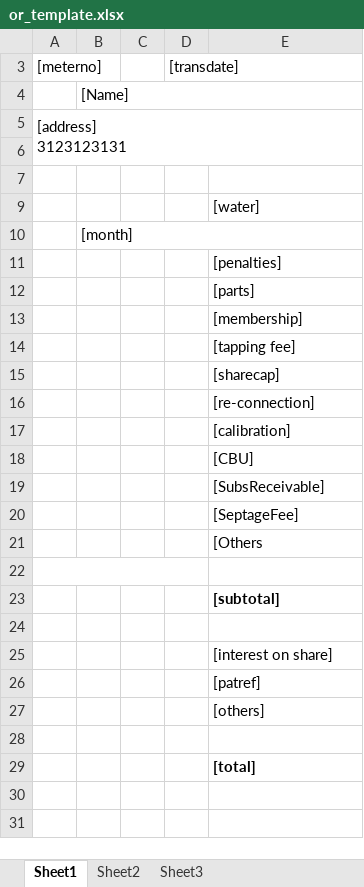
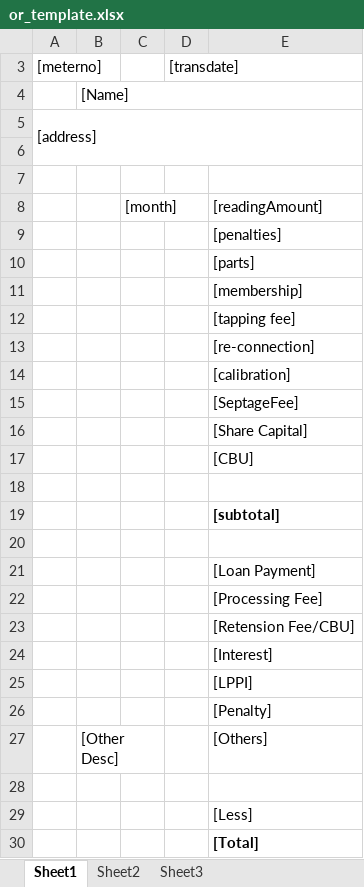
Before and after one commit to rcrafael/mpwcv2, an Excel workbook: MPWCV2_Compliled/or_template.xlsx, sheet Sheet1, drawn as a sheet; values as stored, in another font and other column widths than the file's, no borders; removed rows and columns are numbered as before the commit, all else as after; ↵ is a line break in a cell; the diff names each change by its address in the sheet, - before the commit and + after, or states it on an @@ line.

```diff
--- a/MPWCV2_Compliled/or_template.xlsx (sheet Sheet1)
+++ b/MPWCV2_Compliled/or_template.xlsx (sheet Sheet1)
+column B, row 4: [Name]
-column C, empty
-C4: [Name]
+C4: (empty)
-B4:E4 merged
-A5: [address] ↵ 3123123131
+A5: [address]
-row 9:  |  |  |  | [water]
-B10:E10 merged
-E8: (empty)
+E8: [readingAmount]
-row 15:  |  |  |  | [sharecap]
@@ row 20 moved to row 15: [SeptageFee] @@
+row 16:  |  |  |  | [Share Capital]
-row 19:  |  |  |  | [SubsReceivable]
-row 21:  |  |  |  | [Others
-A22:D22 merged
-E21: [interest on share]
+E21: [Loan Payment]
-E22: [patref]
+E22: [Processing Fee]
-E23: [others]
+E23: [Retension Fee/CBU]
+row 24:  |  |  |  | [Interest]
+row 25:  |  |  |  | [LPPI]
+row 26:  |  |  |  | [Penalty]
+row 27:  | [Other Desc] |  |  | [Others]
-E29: [total]
+E29: [Less]
-E29 bold: on
+E29 bold: off
+row 30:  |  |  |  | [Total]
```
Also changed, not shown: MPWCV2/MPWCV2/bin/Debug/or_template.xlsx, MPWCV2/MPWCV2/bin/Release/or_template.xlsx, 43 other files.
